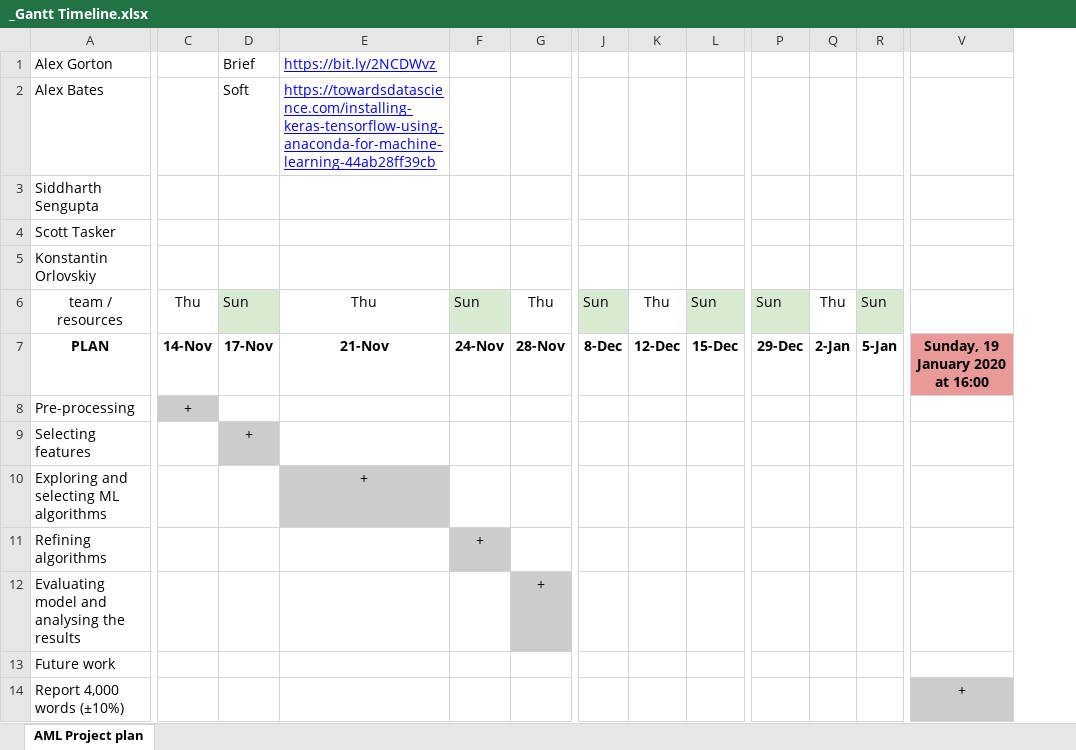
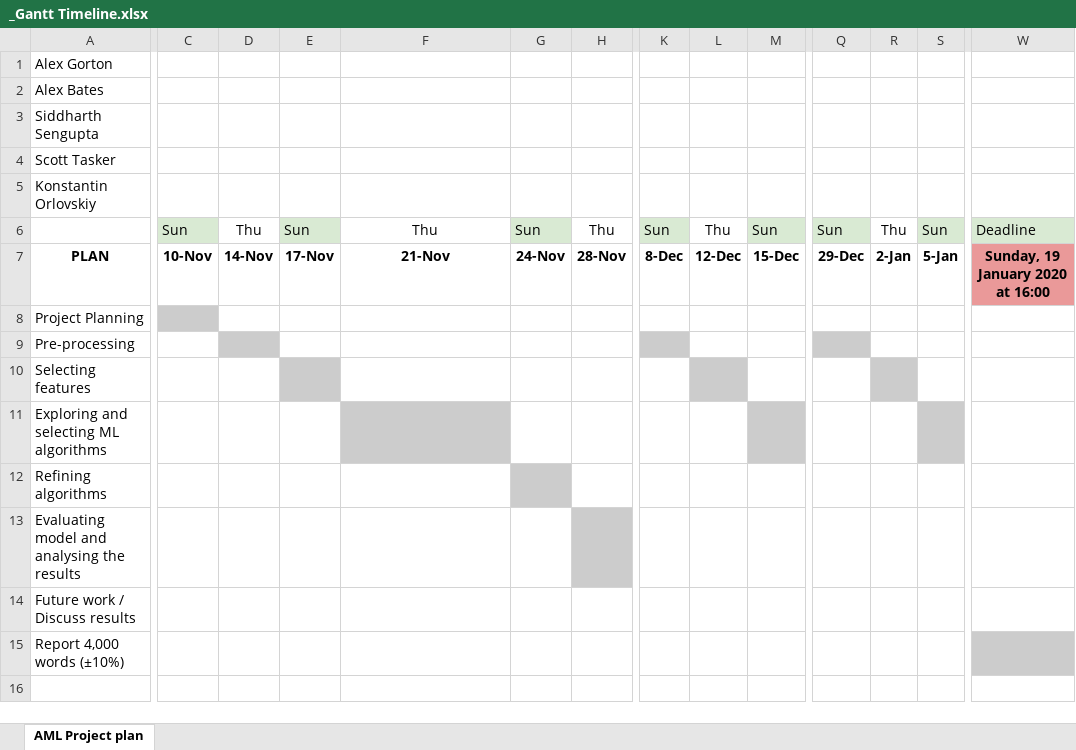
Before and after one commit to Konstantin-Orlovskiy/AML-Project, an Excel workbook: _Gantt Timeline.xlsx, sheet AML Project plan, drawn as a sheet; only a part is shown, gaps mark what is left out; values as stored, in another font and other column widths than the file's, no borders; removed rows and columns are numbered as before the commit, all else as after; rows hold the shown columns only; the diff covers the shown part only; the diff names each change by its address in the sheet, - before the commit and + after, or states it on an @@ line.

Commit message:
Update _Gantt Timeline.xlsx

```diff
--- a/_Gantt Timeline.xlsx (sheet AML Project plan)
+++ b/_Gantt Timeline.xlsx (sheet AML Project plan)
+column C, rows 6-7: Sun | 10-Nov
-E1: Brief
+E1: (empty)
-F1: https://bit.ly/2NCDWvz
+F1: (empty)
-E2: Soft
+E2: (empty)
-F2: https://towardsdatascience.com/installing-keras-tensorflow-using-anaconda-for-machine-learning-44ab28ff39cb
+F2: (empty)
-A6: team / resources
+A6: (empty)
-W6: (empty)
+W6: Deadline
-W6 fill: none
+W6 fill: #D9EAD3
+row 8: Project Planning
-D9: +
+D9: (empty)
-K9 fill: none
+K9 fill: #CCCCCC
-Q9 fill: none
+Q9 fill: #CCCCCC
-E10: +
+E10: (empty)
-L10 fill: none
+L10 fill: #CCCCCC
-R10 fill: none
+R10 fill: #CCCCCC
-F11: +
+F11: (empty)
-M11 fill: none
+M11 fill: #CCCCCC
-S11 fill: none
+S11 fill: #CCCCCC
-G12: +
+G12: (empty)
-H13: +
+H13: (empty)
-row 13: Future work
+row 14: Future work / Discuss results
-W15: +
+W15: (empty)
```
Also changed, not shown: cell formats elsewhere in this sheet.
